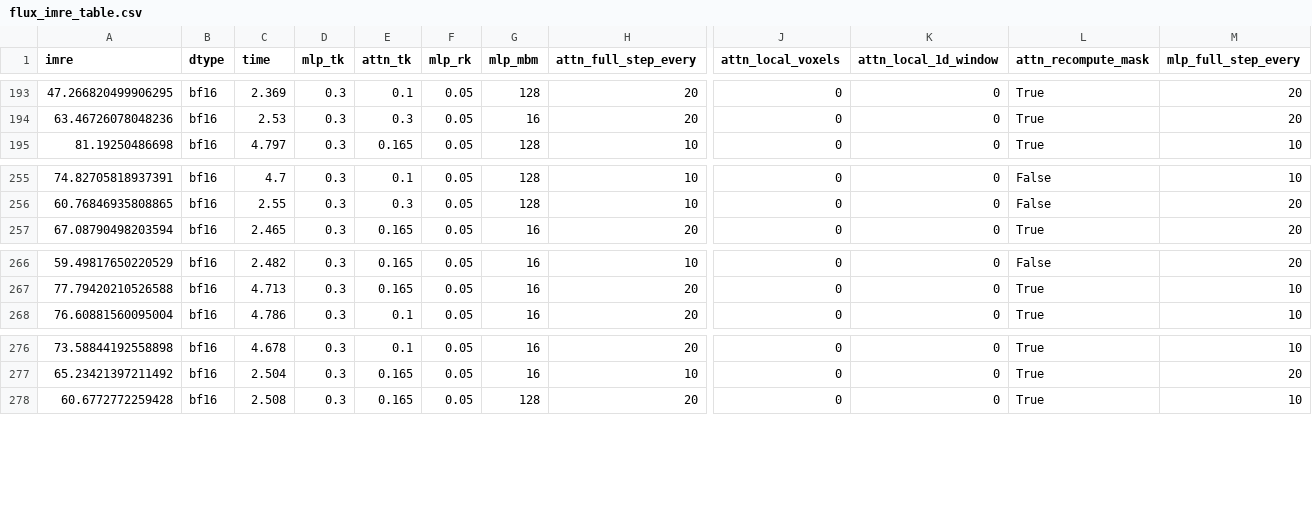
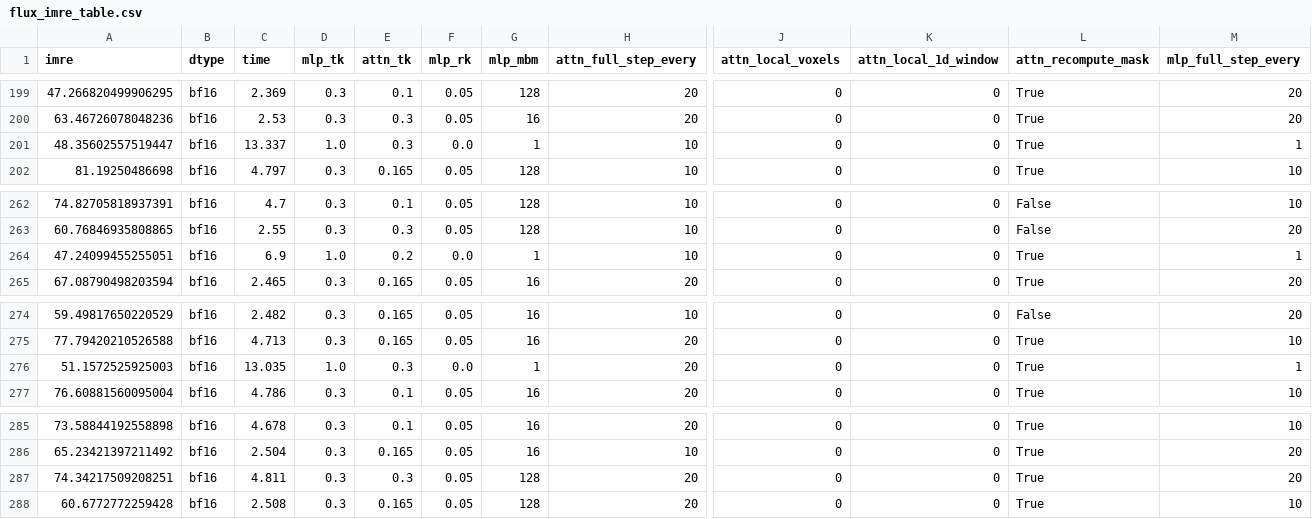
Before and after one commit to sandyresearch/chipmunk, a CSV file: evals/results/flux_imre_table.csv, drawn as a sheet; only a part is shown, gaps mark what is left out; rows hold the shown columns only; the diff covers the shown part only; the diff names each change by its address in the sheet, - before the commit and + after, or states it on an @@ line.

```diff
--- a/evals/results/flux_imre_table.csv
+++ b/evals/results/flux_imre_table.csv
+row 201: 48.35602557519447 | bf16 | 13.337 | 1.0 | 0.3 | 0.0 | 1 | 10 | 0 | 0 | True | 1
+row 264: 47.24099455255051 | bf16 | 6.9 | 1.0 | 0.2 | 0.0 | 1 | 10 | 0 | 0 | True | 1
+row 276: 51.1572525925003 | bf16 | 13.035 | 1.0 | 0.3 | 0.0 | 1 | 20 | 0 | 0 | True | 1
+row 287: 74.34217509208251 | bf16 | 4.811 | 0.3 | 0.3 | 0.05 | 128 | 20 | 0 | 0 | True | 20
```
Also changed, not shown: 6 added rows elsewhere in this file, 4 other files.
